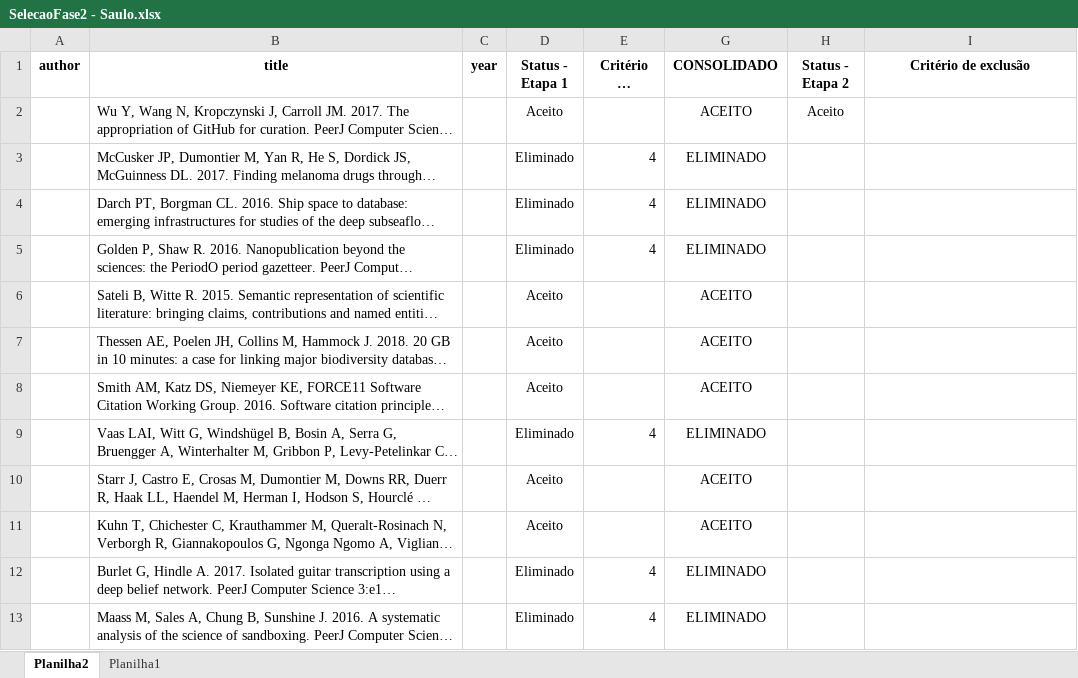
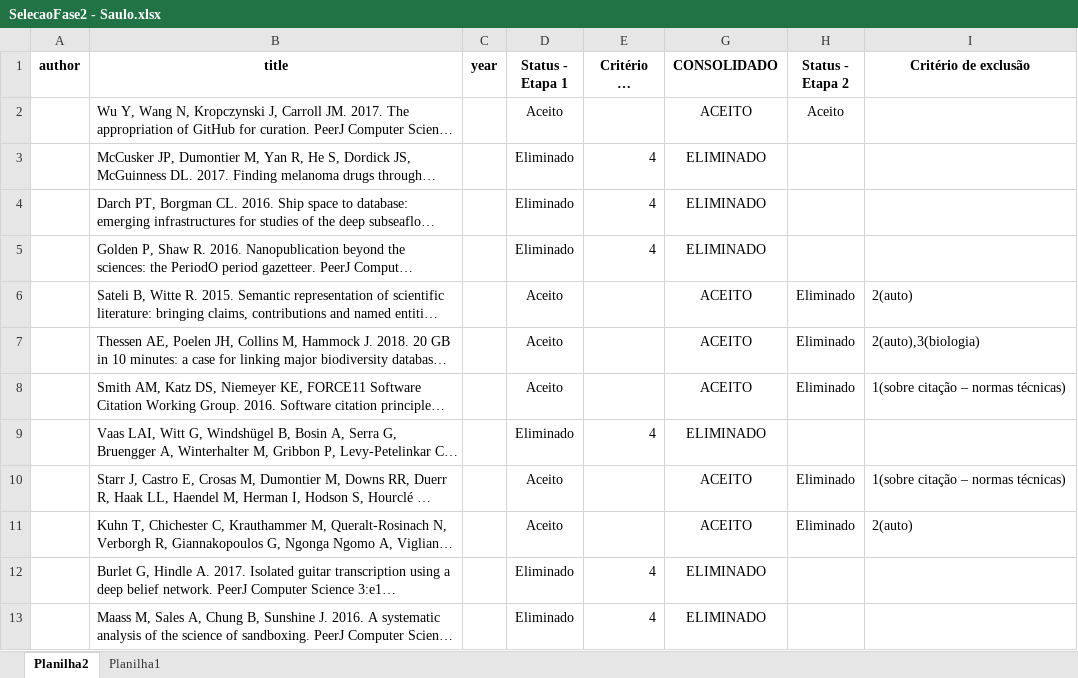
Before and after one commit to saulobicalho/slr, an Excel workbook: artigos_PeerJ/SelecaoFase2 - Saulo.xlsx, sheet Planilha2, drawn as a sheet; only a part is shown; long unchanged cells end in …; values as stored, in another font and other column widths than the file's, no borders; table styles not drawn; the diff names each change by its address in the sheet, - before the commit and + after, or states it on an @@ line.

```diff
--- a/artigos_PeerJ/SelecaoFase2 - Saulo.xlsx (sheet Planilha2)
+++ b/artigos_PeerJ/SelecaoFase2 - Saulo.xlsx (sheet Planilha2)
-H6:H8 (Status - Etapa 2): (empty)
+H6:H8 (Status - Etapa 2): Eliminado
-I6 (Critério de exclusão): (empty)
+I6 (Critério de exclusão): 2(auto)
-I7 (Critério de exclusão): (empty)
+I7 (Critério de exclusão): 2(auto),3(biologia)
-I8 (Critério de exclusão): (empty)
+I8 (Critério de exclusão): 1(sobre citação – normas técnicas)
-H10:H11 (Status - Etapa 2): (empty)
+H10:H11 (Status - Etapa 2): Eliminado
-I10 (Critério de exclusão): (empty)
+I10 (Critério de exclusão): 1(sobre citação – normas técnicas)
-I11 (Critério de exclusão): (empty)
+I11 (Critério de exclusão): 2(auto)
```
Also changed, not shown: artigos_SPringer/SelecaoFase1 - Lidia - Consolidado.xlsx, artigos_SPringer/SelecaoFase1 - Saulo.xlsx, 23 other files.
